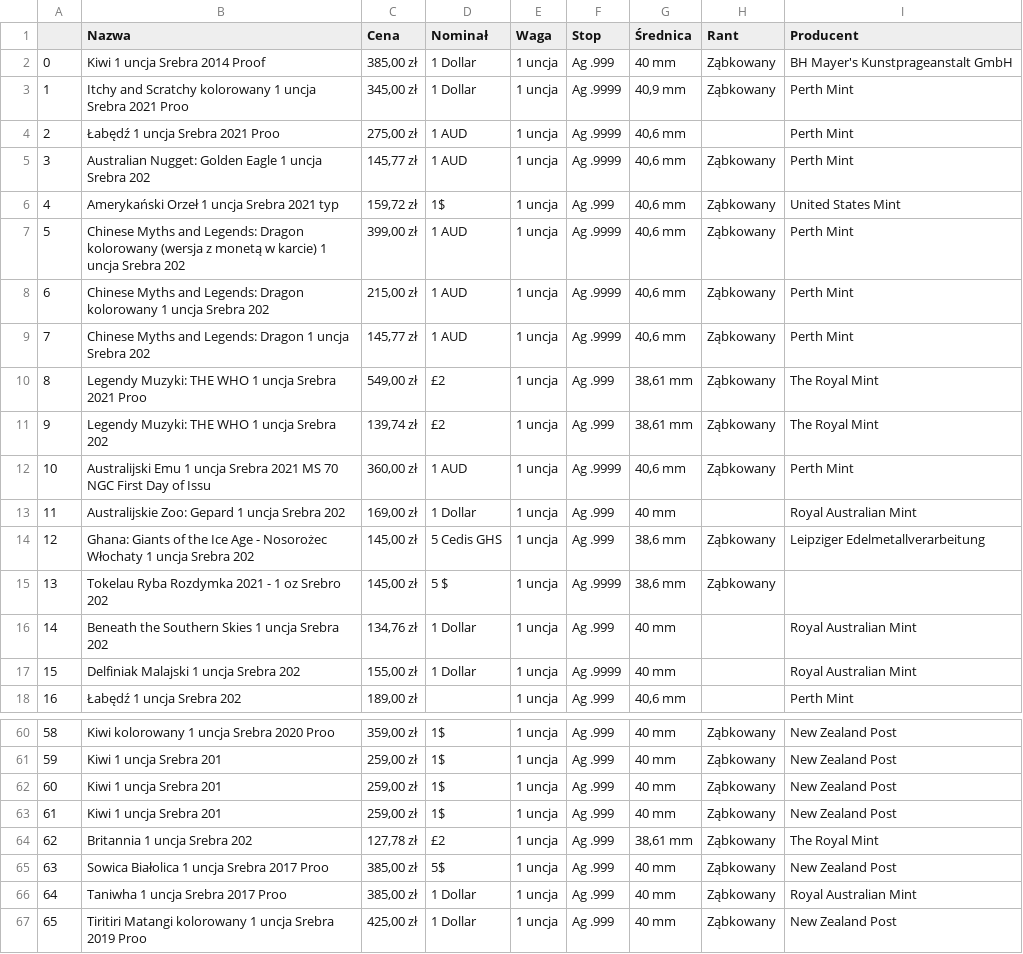
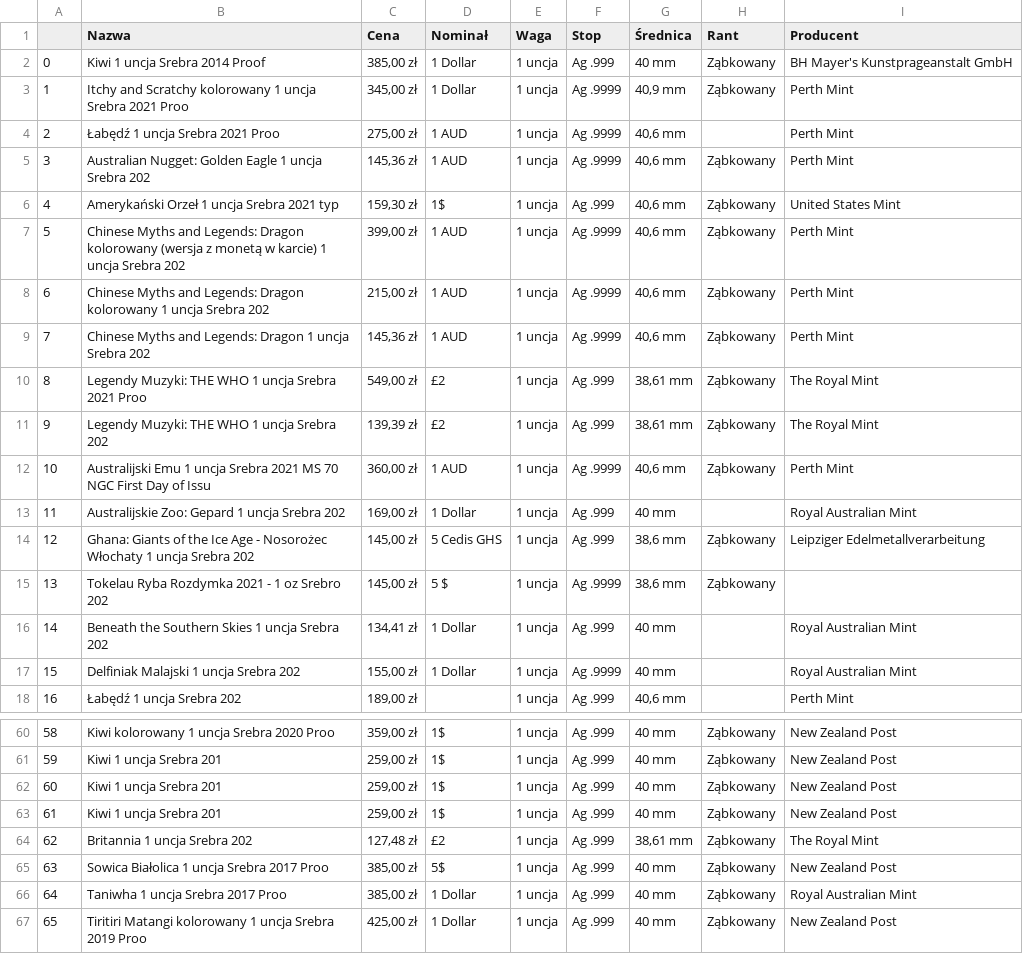
Before and after one commit to susannade/webscraping, a CSV file: metalmarket.csv, drawn as a sheet; only a part is shown, gaps mark what is left out; the diff covers the shown part only.

```diff
--- a/metalmarket.csv
+++ b/metalmarket.csv
@@ -4,9 +4,9 @@
 2,Łabędź 1 uncja Srebra 2021 Proo,"275,00 zł",1 AUD,1 uncja,Ag .9999,"40,6 mm",,Perth Mint
-3,Australian Nugget: Golden Eagle 1 uncja Srebra 202,"145,77 zł",1 AUD,1 uncja,Ag .9999,"40,6 mm",Ząbkowany ,Perth Mint
-4,Amerykański Orzeł 1 uncja Srebra 2021 typ ,"159,72 zł",1$,1 uncja,Ag .999,"40,6 mm",Ząbkowany ,United States Mint
+3,Australian Nugget: Golden Eagle 1 uncja Srebra 202,"145,36 zł",1 AUD,1 uncja,Ag .9999,"40,6 mm",Ząbkowany ,Perth Mint
+4,Amerykański Orzeł 1 uncja Srebra 2021 typ ,"159,30 zł",1$,1 uncja,Ag .999,"40,6 mm",Ząbkowany ,United States Mint
 5,Chinese Myths and Legends: Dragon kolorowany (wersja z monetą w karcie) 1 uncja Srebra 202,"399,00 zł",1 AUD,1 uncja,Ag .9999,"40,6 mm",Ząbkowany ,Perth Mint
 6,Chinese Myths and Legends: Dragon kolorowany 1 uncja Srebra 202,"215,00 zł",1 AUD,1 uncja,Ag .9999,"40,6 mm",Ząbkowany ,Perth Mint
-7,Chinese Myths and Legends: Dragon 1 uncja Srebra 202,"145,77 zł",1 AUD,1 uncja,Ag .9999,"40,6 mm",Ząbkowany ,Perth Mint
+7,Chinese Myths and Legends: Dragon 1 uncja Srebra 202,"145,36 zł",1 AUD,1 uncja,Ag .9999,"40,6 mm",Ząbkowany ,Perth Mint
 8,Legendy Muzyki: THE WHO 1 uncja Srebra 2021 Proo,"549,00 zł",£2,1 uncja,Ag .999,"38,61 mm",Ząbkowany ,The Royal Mint
-9,Legendy Muzyki: THE WHO 1 uncja Srebra 202,"139,74 zł",£2,1 uncja,Ag .999,"38,61 mm",Ząbkowany ,The Royal Mint
+9,Legendy Muzyki: THE WHO 1 uncja Srebra 202,"139,39 zł",£2,1 uncja,Ag .999,"38,61 mm",Ząbkowany ,The Royal Mint
 10,Australijski Emu 1 uncja Srebra 2021 MS 70 NGC First Day of Issu,"360,00 zł",1 AUD,1 uncja,Ag .9999,"40,6 mm",Ząbkowany ,Perth Mint
@@ -15,3 +15,3 @@
 13,Tokelau Ryba Rozdymka 2021 - 1 oz Srebro 202,"145,00 zł",5 $,1 uncja,Ag .9999,"38,6 mm",Ząbkowany ,
-14,Beneath the Southern Skies 1 uncja Srebra 202,"134,76 zł",1 Dollar,1 uncja,Ag .999,40 mm,,Royal Australian Mint
+14,Beneath the Southern Skies 1 uncja Srebra 202,"134,41 zł",1 Dollar,1 uncja,Ag .999,40 mm,,Royal Australian Mint
 15,Delfiniak Malajski 1 uncja Srebra 202,"155,00 zł",1 Dollar,1 uncja,Ag .9999,40 mm,,Royal Australian Mint
@@ -63,3 +63,3 @@
 61,Kiwi 1 uncja Srebra 201,"259,00 zł",1$,1 uncja,Ag .999,40 mm,Ząbkowany ,New Zealand Post
-62,Britannia 1 uncja Srebra 202,"127,78 zł",£2,1 uncja,Ag .999,"38,61 mm",Ząbkowany ,The Royal Mint
+62,Britannia 1 uncja Srebra 202,"127,48 zł",£2,1 uncja,Ag .999,"38,61 mm",Ząbkowany ,The Royal Mint
 63,Sowica Białolica 1 uncja Srebra 2017 Proo,"385,00 zł",5$,1 uncja,Ag .999,40 mm,Ząbkowany ,New Zealand Post
```
Also changed, not shown: 11 edited cells elsewhere in this file.
